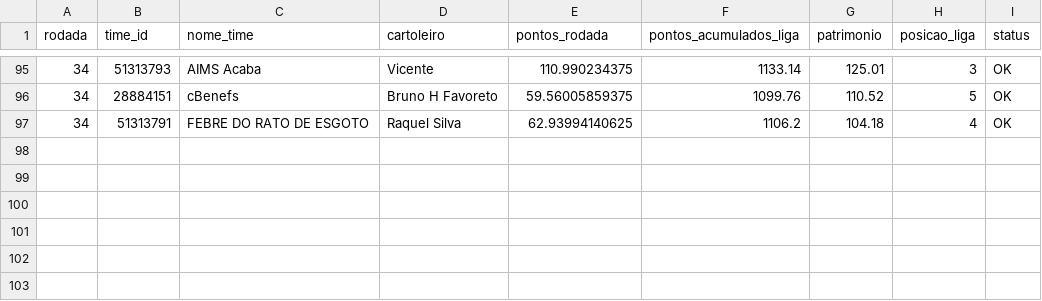
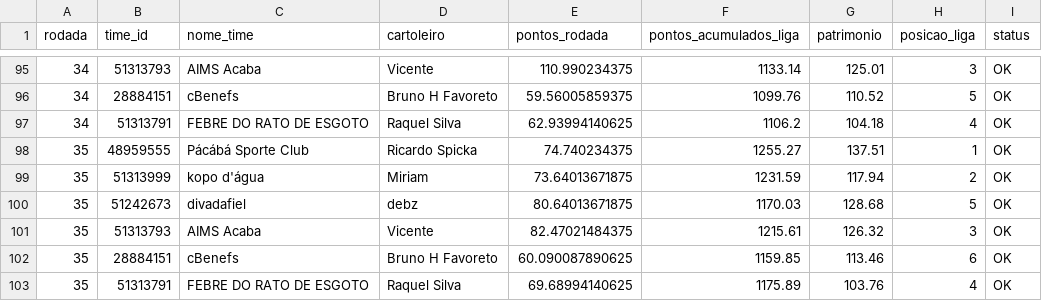
Before and after one commit to RicardoSpicka/cartola-galera-ti, a CSV file: historico_cartola.csv, drawn as a sheet; only a part is shown, gaps mark what is left out; the diff names each change by its address in the sheet, - before the commit and + after, or states it on an @@ line.

```diff
--- a/historico_cartola.csv
+++ b/historico_cartola.csv
+row 98: 35 | 48959555 | Pácábá Sporte Club | Ricardo Spicka | 74.740234375 | 1255.27 | 137.51 | 1 | OK
+row 99: 35 | 51313999 | kopo d'água | Miriam | 73.64013671875 | 1231.59 | 117.94 | 2 | OK
+row 100: 35 | 51242673 | divadafiel | debz | 80.64013671875 | 1170.03 | 128.68 | 5 | OK
+row 101: 35 | 51313793 | AIMS Acaba | Vicente | 82.47021484375 | 1215.61 | 126.32 | 3 | OK
+row 102: 35 | 28884151 | cBenefs | Bruno H Favoreto | 60.090087890625 | 1159.85 | 113.46 | 6 | OK
+row 103: 35 | 51313791 | FEBRE DO RATO DE ESGOTO | Raquel Silva | 69.68994140625 | 1175.89 | 103.76 | 4 | OK
```
